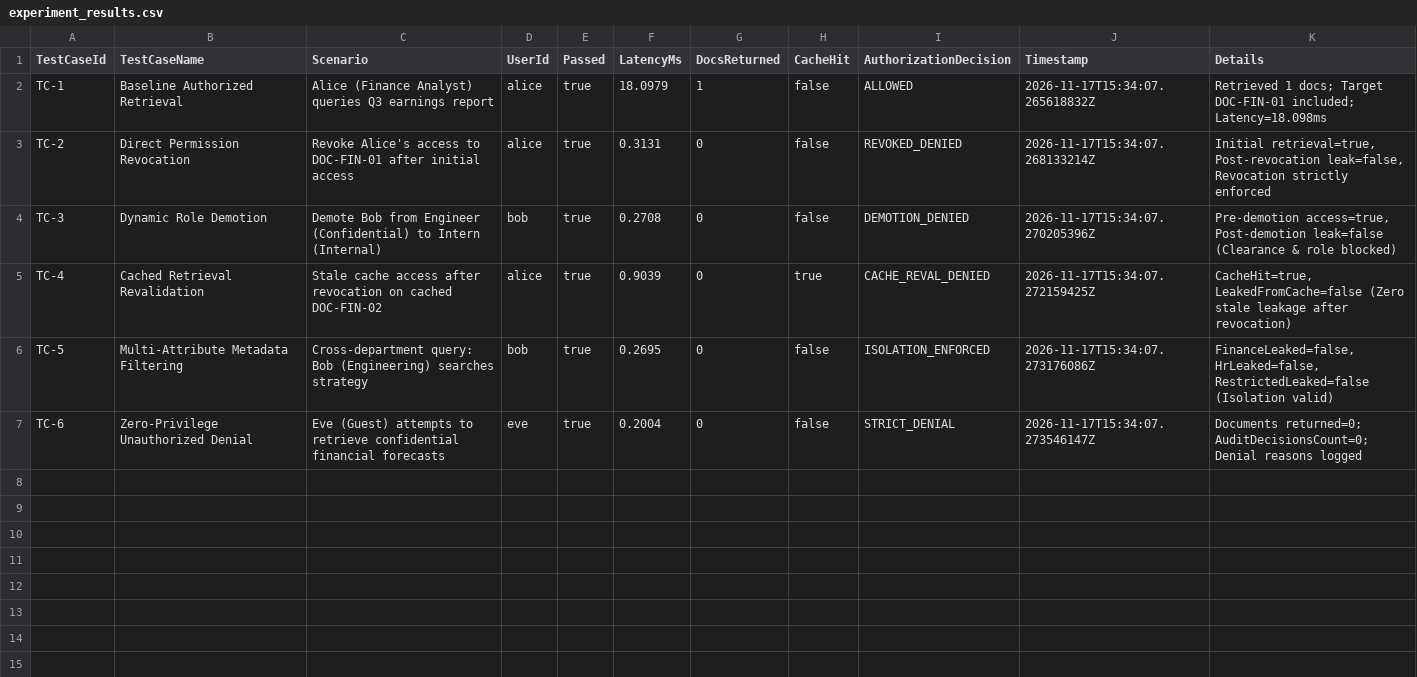
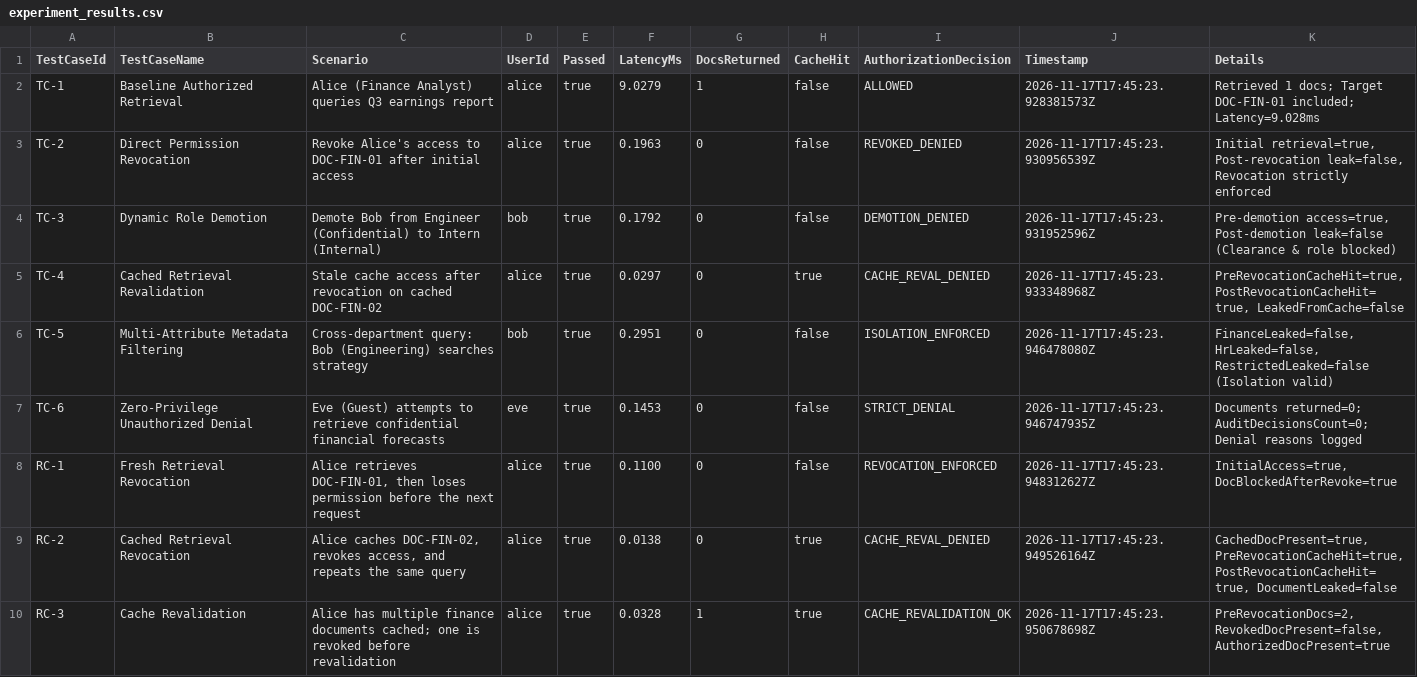
Before and after one commit to seneca-c137/rag-revocation-research, a CSV file: results/experiment_results.csv, drawn as a sheet.

Commit message:
Add research implementation, experiments and documentation

```diff
--- a/results/experiment_results.csv
+++ b/results/experiment_results.csv
@@ -1,7 +1,10 @@
 TestCaseId,TestCaseName,Scenario,UserId,Passed,LatencyMs,DocsReturned,CacheHit,AuthorizationDecision,Timestamp,Details
-"TC-1","Baseline Authorized Retrieval","Alice (Finance Analyst) queries Q3 earnings report","alice",true,18.0979,1,false,"ALLOWED","2026-11-17T15:34:07.265618832Z","Retrieved 1 docs; Target DOC-FIN-01 included; Latency=18.098ms"
-"TC-2","Direct Permission Revocation","Revoke Alice's access to DOC-FIN-01 after initial access","alice",true,0.3131,0,false,"REVOKED_DENIED","2026-11-17T15:34:07.268133214Z","Initial retrieval=true, Post-revocation leak=false, Revocation strictly enforced"
-"TC-3","Dynamic Role Demotion","Demote Bob from Engineer (Confidential) to Intern (Internal)","bob",true,0.2708,0,false,"DEMOTION_DENIED","2026-11-17T15:34:07.270205396Z","Pre-demotion access=true, Post-demotion leak=false (Clearance & role blocked)"
-"TC-4","Cached Retrieval Revalidation","Stale cache access after revocation on cached DOC-FIN-02","alice",true,0.9039,0,true,"CACHE_REVAL_DENIED","2026-11-17T15:34:07.272159425Z","CacheHit=true, LeakedFromCache=false (Zero stale leakage after revocation)"
-"TC-5","Multi-Attribute Metadata Filtering","Cross-department query: Bob (Engineering) searches strategy","bob",true,0.2695,0,false,"ISOLATION_ENFORCED","2026-11-17T15:34:07.273176086Z","FinanceLeaked=false, HrLeaked=false, RestrictedLeaked=false (Isolation valid)"
-"TC-6","Zero-Privilege Unauthorized Denial","Eve (Guest) attempts to retrieve confidential financial forecasts","eve",true,0.2004,0,false,"STRICT_DENIAL","2026-11-17T15:34:07.273546147Z","Documents returned=0; AuditDecisionsCount=0; Denial reasons logged"
+"TC-1","Baseline Authorized Retrieval","Alice (Finance Analyst) queries Q3 earnings report","alice",true,9.0279,1,false,"ALLOWED","2026-11-17T17:45:23.928381573Z","Retrieved 1 docs; Target DOC-FIN-01 included; Latency=9.028ms"
+"TC-2","Direct Permission Revocation","Revoke Alice's access to DOC-FIN-01 after initial access","alice",true,0.1963,0,false,"REVOKED_DENIED","2026-11-17T17:45:23.930956539Z","Initial retrieval=true, Post-revocation leak=false, Revocation strictly enforced"
+"TC-3","Dynamic Role Demotion","Demote Bob from Engineer (Confidential) to Intern (Internal)","bob",true,0.1792,0,false,"DEMOTION_DENIED","2026-11-17T17:45:23.931952596Z","Pre-demotion access=true, Post-demotion leak=false (Clearance & role blocked)"
+"TC-4","Cached Retrieval Revalidation","Stale cache access after revocation on cached DOC-FIN-02","alice",true,0.0297,0,true,"CACHE_REVAL_DENIED","2026-11-17T17:45:23.933348968Z","PreRevocationCacheHit=true, PostRevocationCacheHit=true, LeakedFromCache=false"
+"TC-5","Multi-Attribute Metadata Filtering","Cross-department query: Bob (Engineering) searches strategy","bob",true,0.2951,0,false,"ISOLATION_ENFORCED","2026-11-17T17:45:23.946478080Z","FinanceLeaked=false, HrLeaked=false, RestrictedLeaked=false (Isolation valid)"
+"TC-6","Zero-Privilege Unauthorized Denial","Eve (Guest) attempts to retrieve confidential financial forecasts","eve",true,0.1453,0,false,"STRICT_DENIAL","2026-11-17T17:45:23.946747935Z","Documents returned=0; AuditDecisionsCount=0; Denial reasons logged"
+"RC-1","Fresh Retrieval Revocation","Alice retrieves DOC-FIN-01, then loses permission before the next request","alice",true,0.1100,0,false,"REVOCATION_ENFORCED","2026-11-17T17:45:23.948312627Z","InitialAccess=true, DocBlockedAfterRevoke=true"
+"RC-2","Cached Retrieval Revocation","Alice caches DOC-FIN-02, revokes access, and repeats the same query","alice",true,0.0138,0,true,"CACHE_REVAL_DENIED","2026-11-17T17:45:23.949526164Z","CachedDocPresent=true, PreRevocationCacheHit=true, PostRevocationCacheHit=true, DocumentLeaked=false"
+"RC-3","Cache Revalidation","Alice has multiple finance documents cached; one is revoked before revalidation","alice",true,0.0328,1,true,"CACHE_REVALIDATION_OK","2026-11-17T17:45:23.950678698Z","PreRevocationDocs=2, RevokedDocPresent=false, AuthorizedDocPresent=true"
```
Also changed, not shown: 53 other files.
